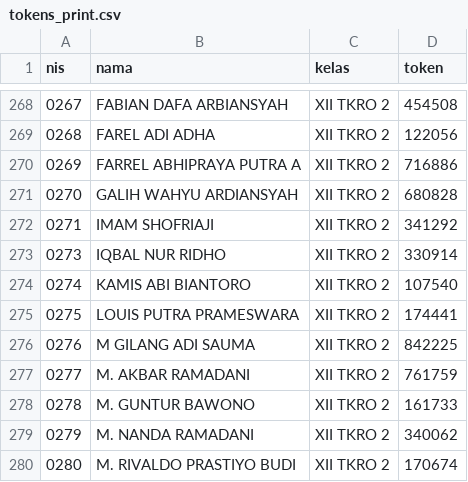
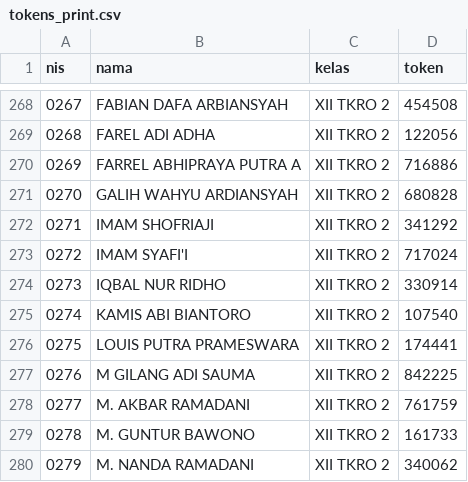
Before and after one commit to kromdhoni/E-VOTING-OSIS, a CSV file: tokens_print.csv, drawn as a sheet; only a part is shown, gaps mark what is left out; the shorter side is filled out with more unchanged rows.

Commit message:
fix: complete 321 voters + token 0272 (IMAM SYAFI'I) + regen tokens_print.csv

```diff
--- a/tokens_print.csv
+++ b/tokens_print.csv
@@ -272,2 +272,3 @@ nis,nama,kelas,token
 0271,IMAM SHOFRIAJI,XII TKRO 2,341292
+0272,IMAM SYAFI'I,XII TKRO 2,717024
 0273,IQBAL NUR RIDHO,XII TKRO 2,330914
```
Also changed, not shown: 1 other file.
